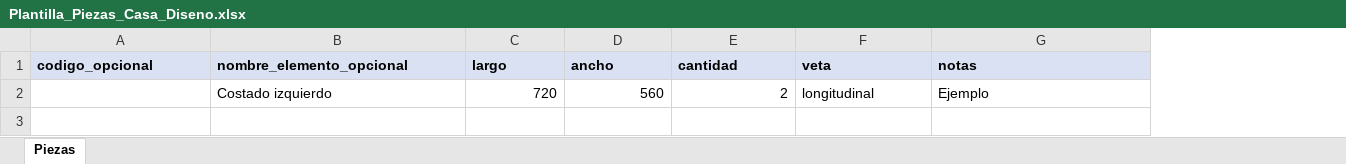
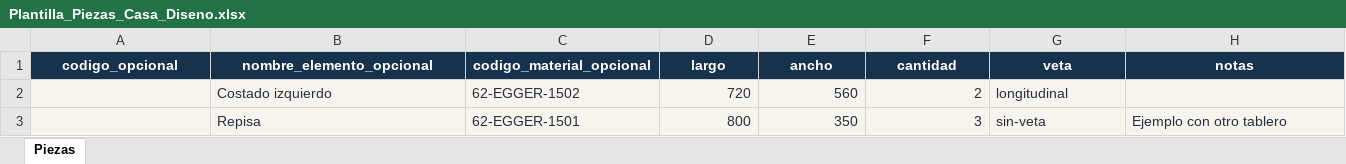
Before and after one commit to VILLOUTAS/tableros, an Excel workbook: public/Plantilla_Piezas_Casa_Diseno.xlsx, sheet Piezas, drawn as a sheet; values as stored, in another font and other column widths than the file's, no borders; addresses are those after the commit; the diff names each change by its address in the sheet, - before the commit and + after, or states it on an @@ line.

```diff
--- a/public/Plantilla_Piezas_Casa_Diseno.xlsx (sheet Piezas)
+++ b/public/Plantilla_Piezas_Casa_Diseno.xlsx (sheet Piezas)
+column C (codigo_material_opcional), row 2: 62-EGGER-1502
@@ A1:B1 fill: #D9E1F2 → #17324D, text colour: black → #FFFFFF, alignment: left → center @@
@@ D1:H1 fill: #D9E1F2 → #17324D, text colour: black → #FFFFFF, alignment: left → center @@
-A2:B2 fill: none
+A2:B2 fill: #F7F4EE
-B2 text colour: black
+B2 text colour: #23313F
-D2:H2 fill: none
+D2:H2 fill: #F7F4EE
-D2:G2 text colour: black
+D2:G2 text colour: #23313F
-H2 (notas): Ejemplo
+H2 (notas): (empty)
+row 3:  | Repisa | 62-EGGER-1501 | 800 | 350 | 3 | sin-veta | Ejemplo con otro tablero
```
Also changed, not shown: 11 other files.
